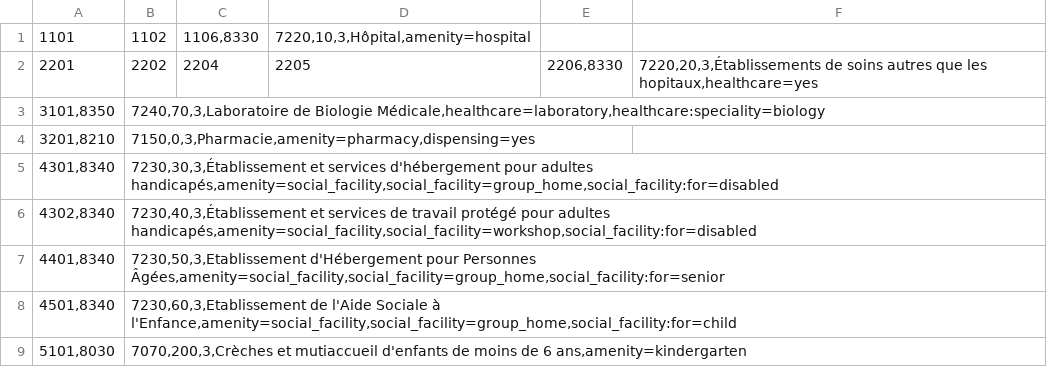
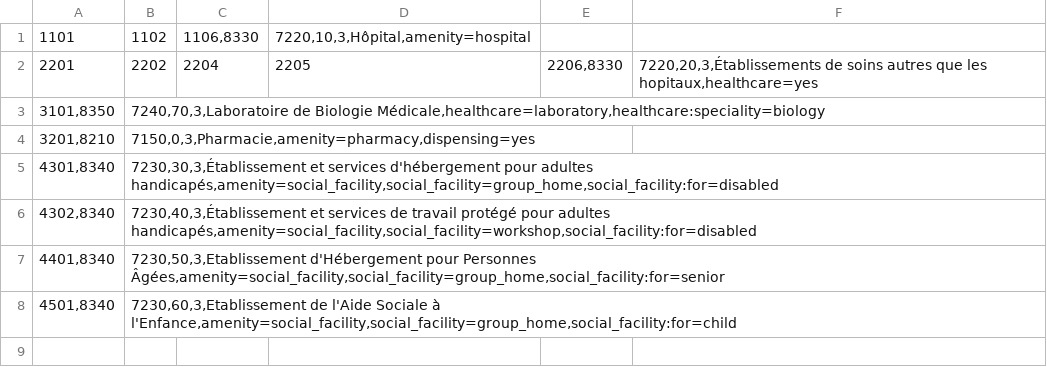
Before and after one commit to osm-fr/osmose-backend, a CSV file: merge_data/healthcare_FR_finess.mapping.csv, drawn as a sheet.

Commit message:
Update healthcare_FR_finess.mapping.csv
suppression de la ligne kindergarten, il n'y a plus ces établissements (https://www.data.gouv.fr/fr/datasets/finess-extraction-du-fichier-des-etablissements/#discussion-5bc744c7634f4144f0a3b0f6-1)

```diff
--- a/merge_data/healthcare_FR_finess.mapping.csv
+++ b/merge_data/healthcare_FR_finess.mapping.csv
@@ -8,2 +8 @@
 4501,8340|7230,60,3,Etablissement de l'Aide Sociale à l'Enfance,amenity=social_facility,social_facility=group_home,social_facility:for=child
-5101,8030|7070,200,3,Crèches et mutiaccueil d'enfants de moins de 6 ans,amenity=kindergarten
```
